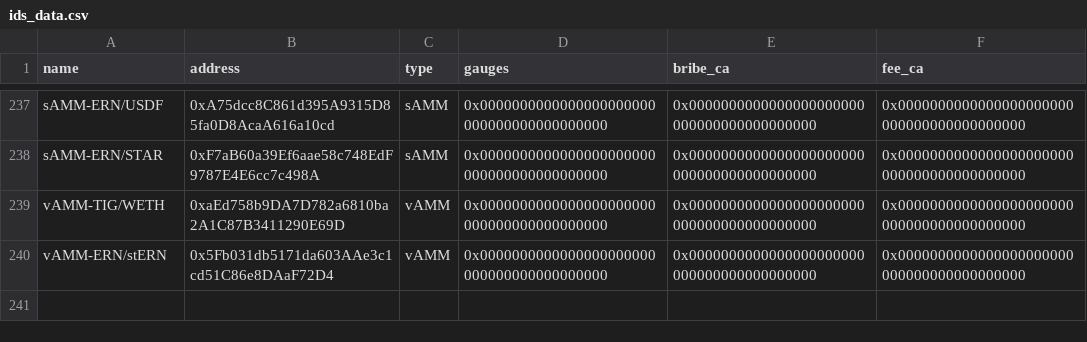
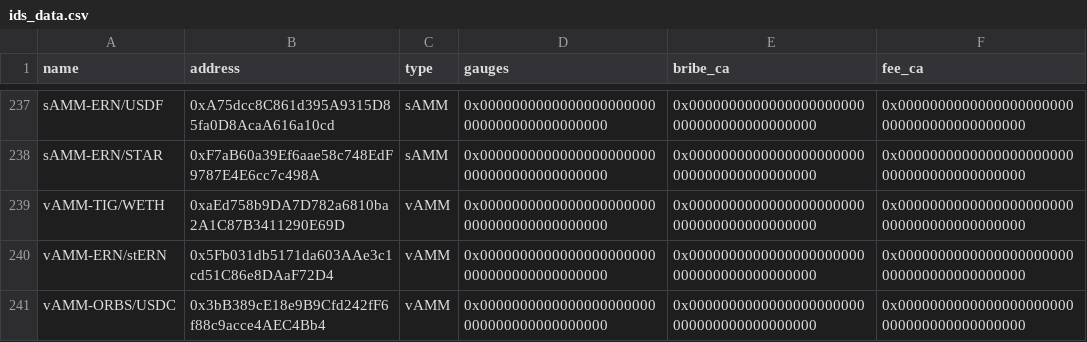
Before and after one commit to ALMIGHTYABE/Chronos-Data, a CSV file: data/ids_data.csv, drawn as a sheet; only a part is shown, gaps mark what is left out.

```diff
--- a/data/ids_data.csv
+++ b/data/ids_data.csv
@@ -240 +240,2 @@ vAMM-TIG/WETH,0xaEd758b9DA7D782a6810ba2A1C87B3411290E69D,vAMM,0x0000000000000000
 vAMM-ERN/stERN,0x5Fb031db5171da603AAe3c1cd51C86e8DAaF72D4,vAMM,0x0000000000000000000000000000000000000000,0x0000000000000000000000000000000000000000,0x0000000000000000000000000000000000000000
+vAMM-ORBS/USDC,0x3bB389cE18e9B9Cfd242fF6f88c9acce4AEC4Bb4,vAMM,0x0000000000000000000000000000000000000000,0x0000000000000000000000000000000000000000,0x0000000000000000000000000000000000000000
```
Also changed, not shown: 1 other file.
